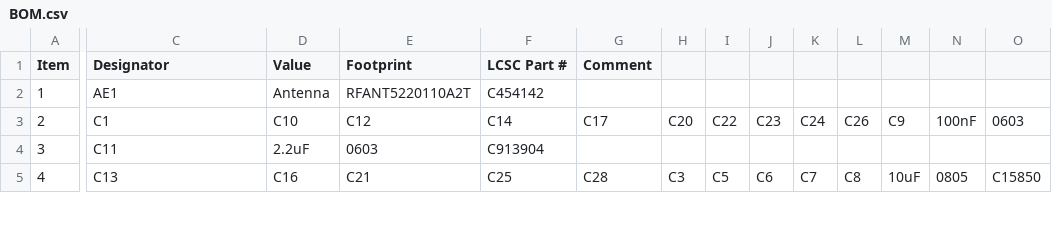
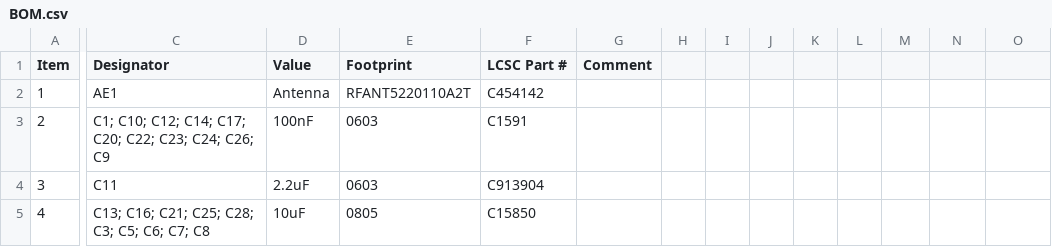
Before and after one commit to CoretechR/OMOTE, a CSV file: PCB/BOM.csv, drawn as a sheet; only a part is shown, gaps mark what is left out; the diff covers the shown part only; the diff names each change by its address in the sheet, - before the commit and + after, or states it on an @@ line.

Commit message:
fixed BOM formatting

```diff
--- a/PCB/BOM.csv
+++ b/PCB/BOM.csv
-C3 (Designator): C1
+C3 (Designator): C1; C10; C12; C14; C17; C20; C22; C23; C24; C26; C9
-D3 (Value): C10
+D3 (Value): 100nF
-E3 (Footprint): C12
+E3 (Footprint): 0603
-F3 (LCSC Part #): C14
+F3 (LCSC Part #): C1591
-G3 (Comment): C17
+G3 (Comment): (empty)
-H3: C20
+H3: (empty)
-I3: C22
+I3: (empty)
-J3: C23
+J3: (empty)
-K3: C24
+K3: (empty)
-L3: C26
+L3: (empty)
-M3: C9
+M3: (empty)
-N3: 100nF
+N3: (empty)
-O3: 0603
+O3: (empty)
-C5 (Designator): C13
+C5 (Designator): C13; C16; C21; C25; C28; C3; C5; C6; C7; C8
-D5 (Value): C16
+D5 (Value): 10uF
-E5 (Footprint): C21
+E5 (Footprint): 0805
-F5 (LCSC Part #): C25
+F5 (LCSC Part #): C15850
-G5 (Comment): C28
+G5 (Comment): (empty)
-H5: C3
+H5: (empty)
-I5: C5
+I5: (empty)
-J5: C6
+J5: (empty)
-K5: C7
+K5: (empty)
-L5: C8
+L5: (empty)
-M5: 10uF
+M5: (empty)
-N5: 0805
+N5: (empty)
-O5: C15850
+O5: (empty)
```
Also changed, not shown: 98 edited cells elsewhere in this file.
